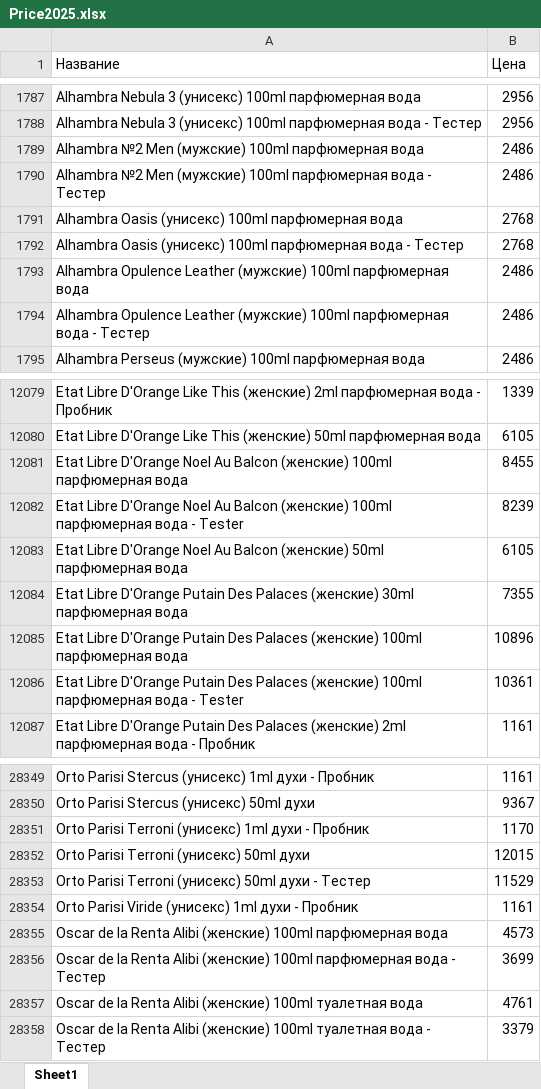
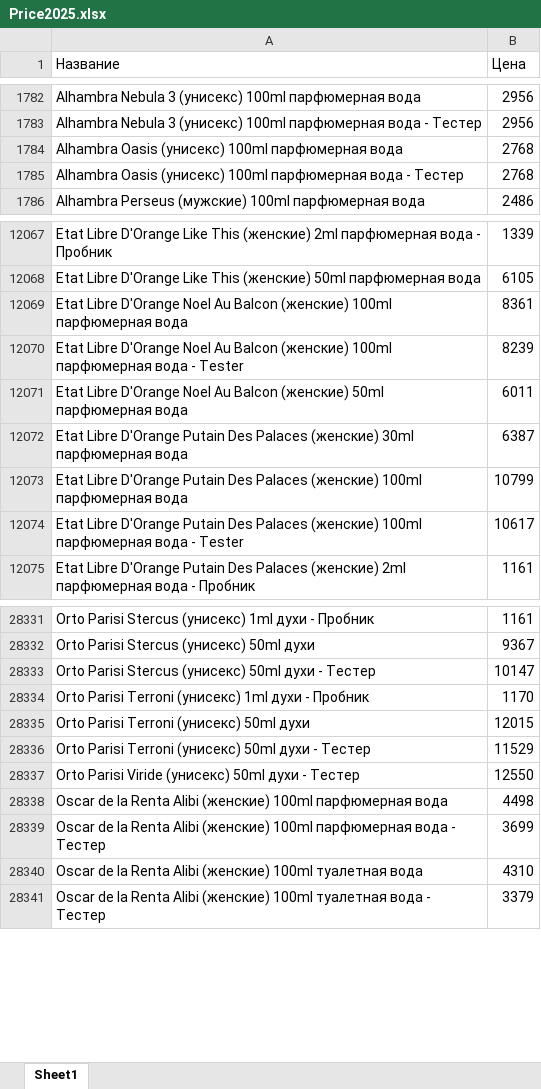
Before and after one commit to dykparf/PL, an Excel workbook: Price2025.xlsx, sheet Sheet1, drawn as a sheet; only a part is shown, gaps mark what is left out; values as stored, in another font and other column widths than the file's, no borders; removed rows and columns are numbered as before the commit, all else as after; the diff covers the shown part only; the diff names each change by its address in the sheet, - before the commit and + after, or states it on an @@ line.

```diff
--- a/Price2025.xlsx (sheet Sheet1)
+++ b/Price2025.xlsx (sheet Sheet1)
-row 1789: Alhambra №2 Men (мужские) 100ml парфюмерная вода | 2486
-row 1790: Alhambra №2 Men (мужские) 100ml парфюмерная вода - Тестер | 2486
-row 1793: Alhambra Opulence Leather (мужские) 100ml парфюмерная вода | 2486
-row 1794: Alhambra Opulence Leather (мужские) 100ml парфюмерная вода - Тестер | 2486
-B12069 (Цена): 8455
+B12069 (Цена): 8361
-B12071 (Цена): 6105
+B12071 (Цена): 6011
-B12072 (Цена): 7355
+B12072 (Цена): 6387
-B12073 (Цена): 10896
+B12073 (Цена): 10799
-B12074 (Цена): 10361
+B12074 (Цена): 10617
+row 28333: Orto Parisi Stercus (унисекс) 50ml духи - Тестер | 10147
-row 28354: Orto Parisi Viride (унисекс) 1ml духи - Пробник | 1161
+row 28337: Orto Parisi Viride (унисекс) 50ml духи - Тестер | 12550
-B28338 (Цена): 4573
+B28338 (Цена): 4498
-B28340 (Цена): 4761
+B28340 (Цена): 4310
```
Also changed, not shown: 17 added rows, 34 removed rows and 209 edited cells elsewhere in this sheet.
